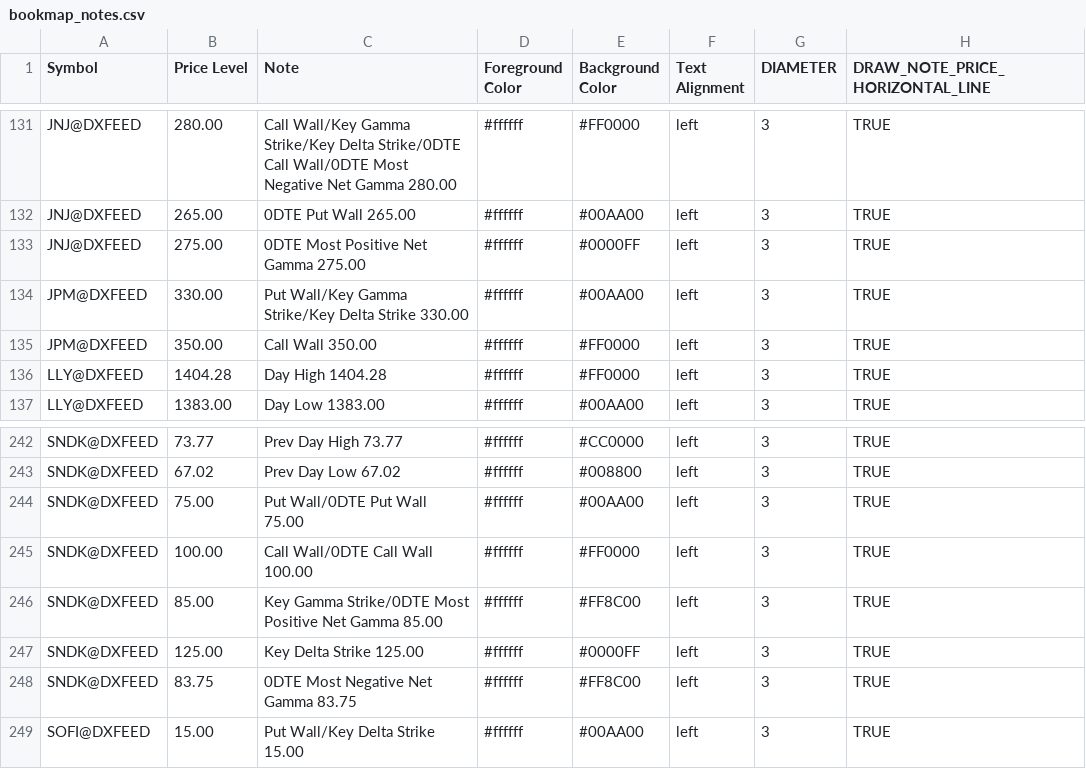
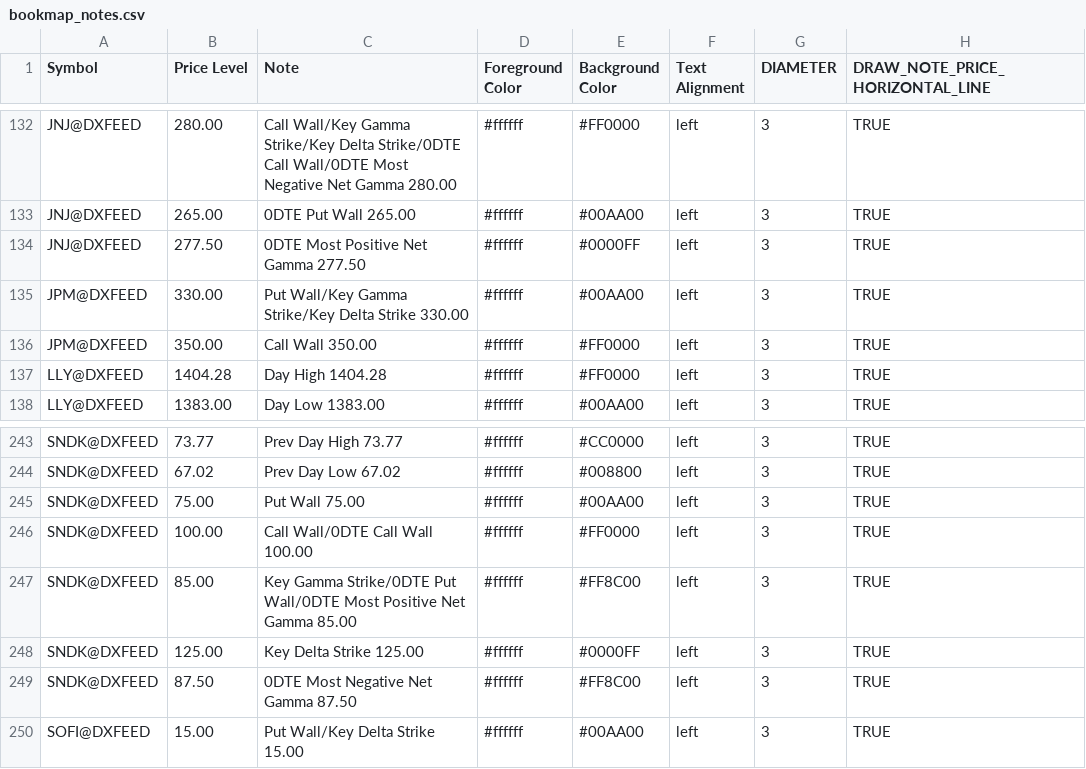
Before and after one commit to marciogmorales/toolbox, a CSV file: bookmap_notes.csv, drawn as a sheet; only a part is shown, gaps mark what is left out; the diff covers the shown part only.

Commit message:
chore: update bookmap notes (2026-11-27T20:24:30.678Z)

```diff
--- a/bookmap_notes.csv
+++ b/bookmap_notes.csv
@@ -132,3 +133,3 @@ JNJ@DXFEED,280.00,Call Wall/Key Gamma Strike/Key Delta Strike/0DTE Call Wall/0DT
 JNJ@DXFEED,265.00,0DTE Put Wall 265.00,#ffffff,#00AA00,left,3,TRUE
-JNJ@DXFEED,275.00,0DTE Most Positive Net Gamma 275.00,#ffffff,#0000FF,left,3,TRUE
+JNJ@DXFEED,277.50,0DTE Most Positive Net Gamma 277.50,#ffffff,#0000FF,left,3,TRUE
 JPM@DXFEED,330.00,Put Wall/Key Gamma Strike/Key Delta Strike 330.00,#ffffff,#00AA00,left,3,TRUE
@@ -243,7 +244,7 @@ SNDK@DXFEED,73.77,Prev Day High 73.77,#ffffff,#CC0000,left,3,TRUE
 SNDK@DXFEED,67.02,Prev Day Low 67.02,#ffffff,#008800,left,3,TRUE
-SNDK@DXFEED,75.00,Put Wall/0DTE Put Wall 75.00,#ffffff,#00AA00,left,3,TRUE
+SNDK@DXFEED,75.00,Put Wall 75.00,#ffffff,#00AA00,left,3,TRUE
 SNDK@DXFEED,100.00,Call Wall/0DTE Call Wall 100.00,#ffffff,#FF0000,left,3,TRUE
-SNDK@DXFEED,85.00,Key Gamma Strike/0DTE Most Positive Net Gamma 85.00,#ffffff,#FF8C00,left,3,TRUE
+SNDK@DXFEED,85.00,Key Gamma Strike/0DTE Put Wall/0DTE Most Positive Net Gamma 85.00,#ffffff,#FF8C00,left,3,TRUE
 SNDK@DXFEED,125.00,Key Delta Strike 125.00,#ffffff,#0000FF,left,3,TRUE
-SNDK@DXFEED,83.75,0DTE Most Negative Net Gamma 83.75,#ffffff,#FF8C00,left,3,TRUE
+SNDK@DXFEED,87.50,0DTE Most Negative Net Gamma 87.50,#ffffff,#FF8C00,left,3,TRUE
 SOFI@DXFEED,15.00,Put Wall/Key Delta Strike 15.00,#ffffff,#00AA00,left,3,TRUE
```
Also changed, not shown: 2 added rows, 2 removed rows and 6 edited cells elsewhere in this file.
